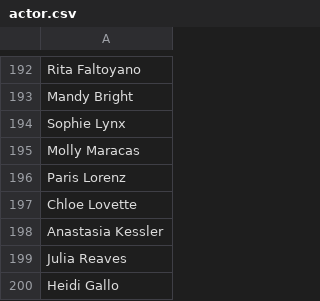
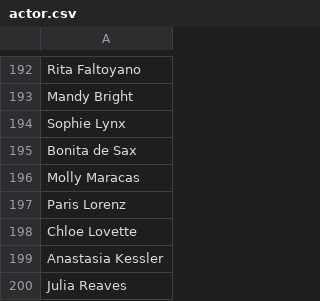
Before and after one commit to lumue/filewalkerd, a CSV file: src/main/resources/net/lumue/filewalkerd/moviescanner/actor.csv, drawn as a sheet; only a part is shown, gaps mark what is left out; the shorter side is filled out with more unchanged rows.

```diff
--- a/src/main/resources/net/lumue/filewalkerd/moviescanner/actor.csv
+++ b/src/main/resources/net/lumue/filewalkerd/moviescanner/actor.csv
@@ -194,2 +194,3 @@ Mandy Bright
 Sophie Lynx
+Bonita de Sax
 Molly Maracas
```
Also changed, not shown: 20 other files.
